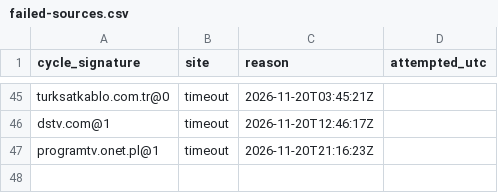
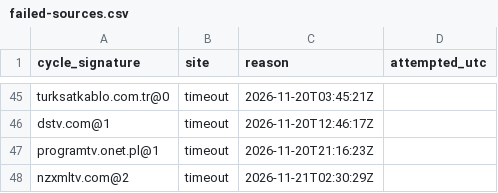
Before and after one commit to txtFn/my-iptv-epg, a CSV file: work/failed-sources.csv, drawn as a sheet; only a part is shown, gaps mark what is left out; the diff names each change by its address in the sheet, - before the commit and + after, or states it on an @@ line.

```diff
--- a/work/failed-sources.csv
+++ b/work/failed-sources.csv
+row 48: nzxmltv.com@2 | timeout | 2026-11-21T02:30:29Z
```
Also changed, not shown: 1 other file.
